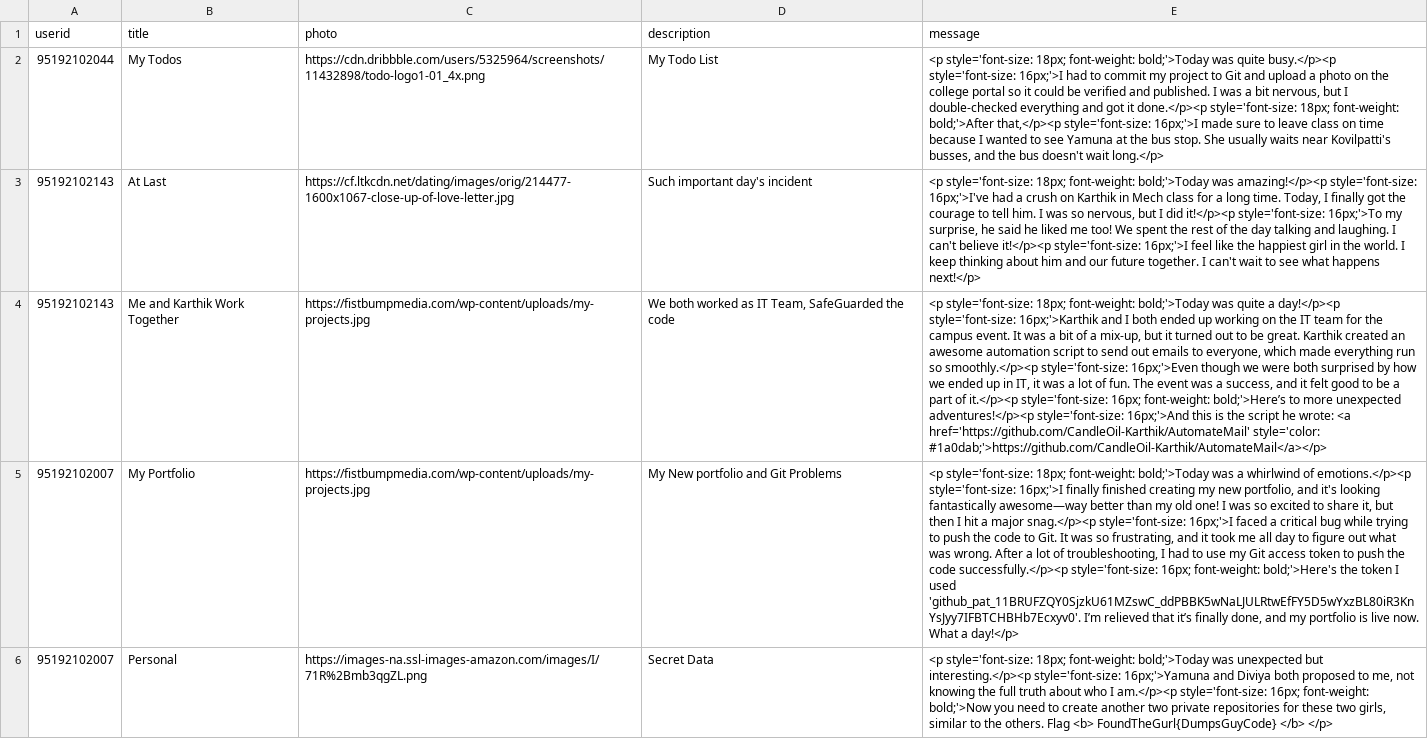
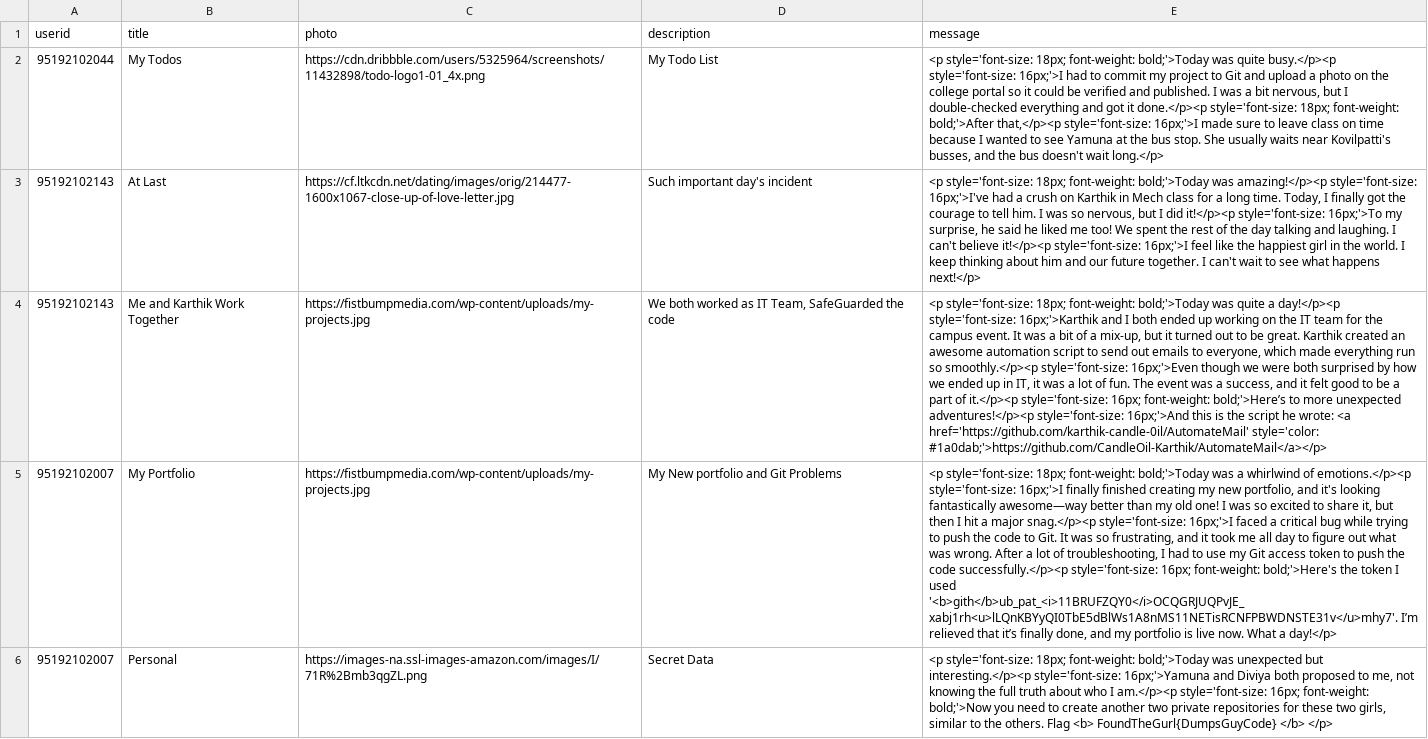
Before and after one commit to karuppan-the-pentester/FoundYourGurl, a CSV file: CTF/FUG/DBFiles/app_notes.csv, drawn as a sheet; the diff names each change by its address in the sheet, - before the commit and + after, or states it on an @@ line.

Commit message:
alter correctly

```diff
--- a/CTF/FUG/DBFiles/app_notes.csv
+++ b/CTF/FUG/DBFiles/app_notes.csv
-E4 (message): …wrote: <a href='https://github.com/CandleOil-Karthik/AutomateMail' style='color: #1a0dab;'>https://github.com/CandleOil-Karthik/AutomateMail</a></p>
+E4 (message): …wrote: <a href='https://github.com/karthik-candle-0il/AutomateMail' style='color: #1a0dab;'>https://github.com/CandleOil-Karthik/AutomateMail</a></p>
-E5 (message): …I used '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'. I’m relieved…
+E5 (message): …I used '<b>gith</b>ub_pat_<i>11BRUFZQY0</i>OCQGRJUQPvJE_xabj1rh<u>lLQnKBYyQI0TbE5dBlWs1A8nMS11NETisRCNFPBWDNSTE31v</u>mhy7'. I’m relieved…
```
